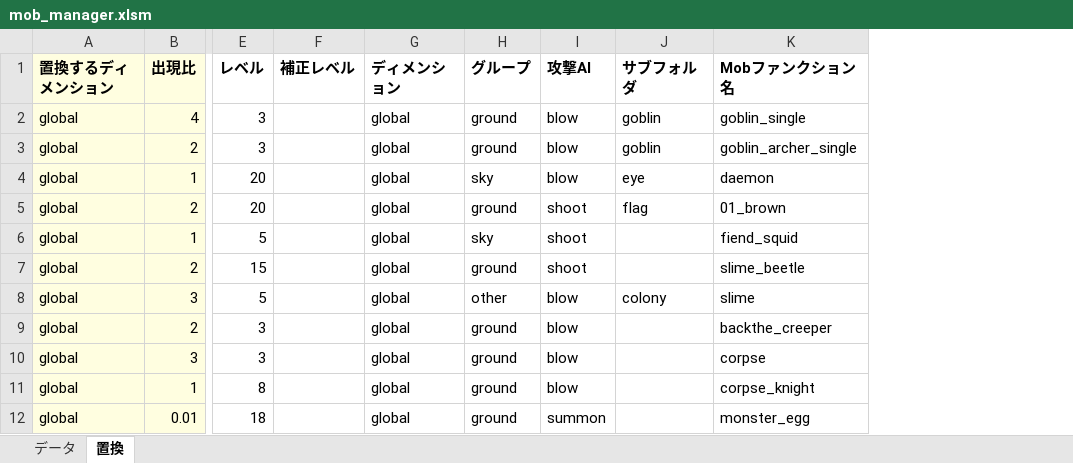
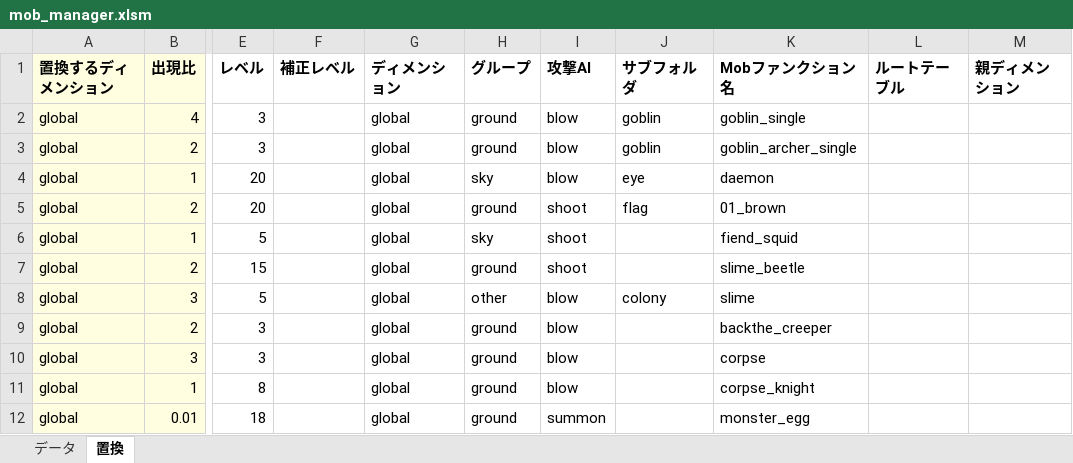
Before and after one commit to TUSB/TheUnusualSkyBlock, an Excel workbook: data/enemy_manager/mob_manager.xlsm, sheet 置換, drawn as a sheet; only a part is shown, gaps mark what is left out; values as stored, in another font and other column widths than the file's, no borders; charts and pictures not drawn; the diff names each change by its address in the sheet, - before the commit and + after, or states it on an @@ line.

```diff
--- a/data/enemy_manager/mob_manager.xlsm (sheet 置換)
+++ b/data/enemy_manager/mob_manager.xlsm (sheet 置換)
+column L (ルートテーブル), empty
+column M (親ディメンション), empty
```
Also changed, not shown: sheet データ, charts or pictures, 20 other files.
